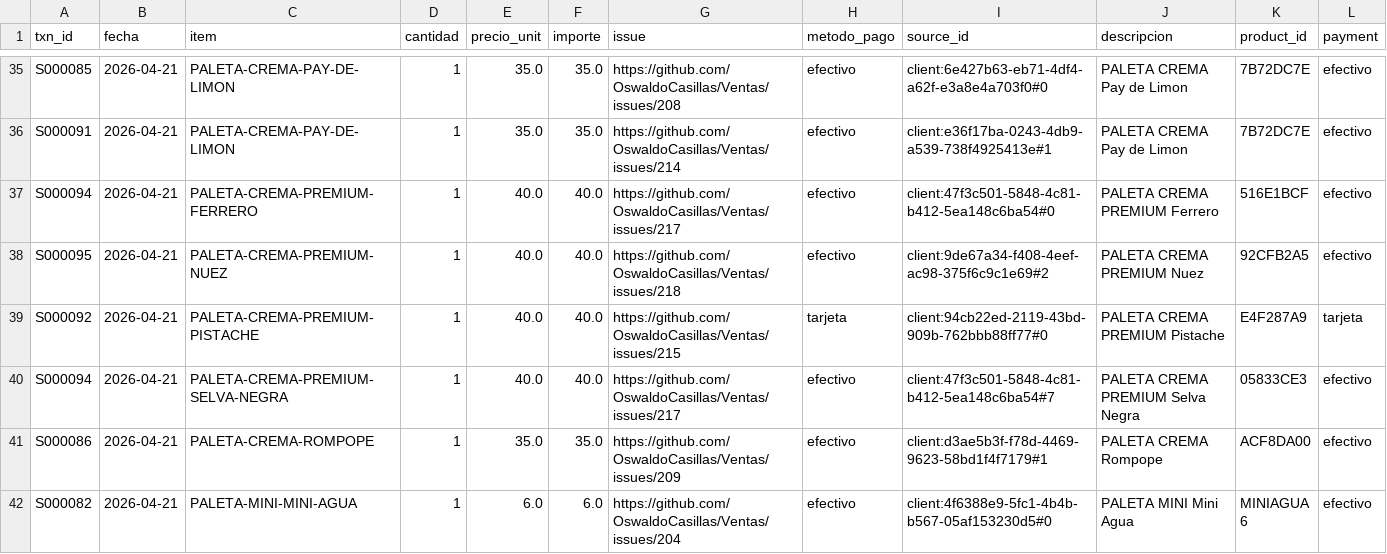
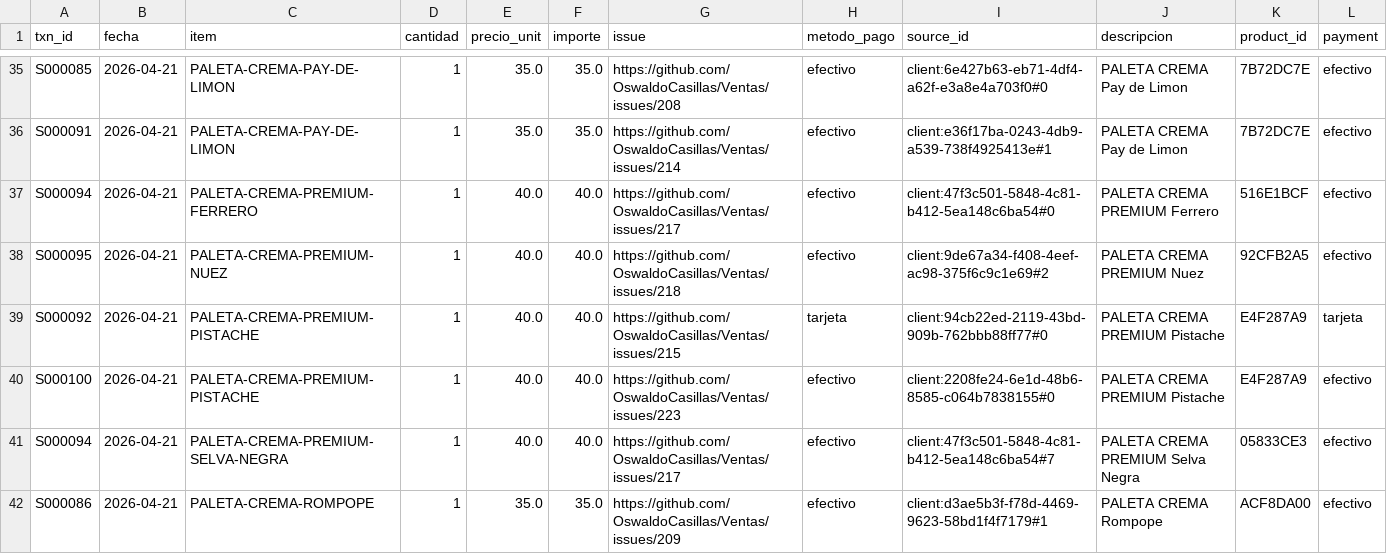
Before and after one commit to OswaldoCasillas/Ventas, a CSV file: docs/diario/2026-04-21-ventas.csv, drawn as a sheet; only a part is shown, gaps mark what is left out; the shorter side is filled out with more unchanged rows.

```diff
--- a/docs/diario/2026-04-21-ventas.csv
+++ b/docs/diario/2026-04-21-ventas.csv
@@ -39,2 +39,3 @@ S000095,2026-04-21,PALETA-CREMA-PREMIUM-NUEZ,1,40.0,40.0,https://github.com/Oswa
 S000092,2026-04-21,PALETA-CREMA-PREMIUM-PISTACHE,1,40.0,40.0,https://github.com/OswaldoCasillas/Ventas/issues/215,tarjeta,client:94cb22ed-2119-43bd-909b-762bbb88ff77#0,PALETA CREMA PREMIUM Pistache,E4F287A9,tarjeta
+S000100,2026-04-21,PALETA-CREMA-PREMIUM-PISTACHE,1,40.0,40.0,https://github.com/OswaldoCasillas/Ventas/issues/223,efectivo,client:2208fe24-6e1d-48b6-8585-c064b7838155#0,PALETA CREMA PREMIUM Pistache,E4F287A9,efectivo
 S000094,2026-04-21,PALETA-CREMA-PREMIUM-SELVA-NEGRA,1,40.0,40.0,https://github.com/OswaldoCasillas/Ventas/issues/217,efectivo,client:47f3c501-5848-4c81-b412-5ea148c6ba54#7,PALETA CREMA PREMIUM Selva Negra,05833CE3,efectivo
```
Also changed, not shown: data/inventory.csv, data/processed_events.csv, 7 other files.
